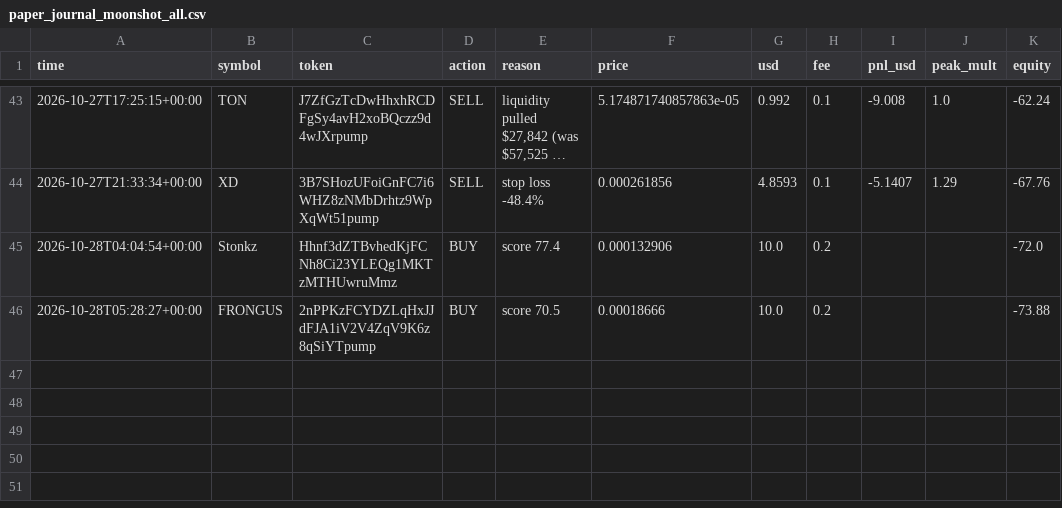
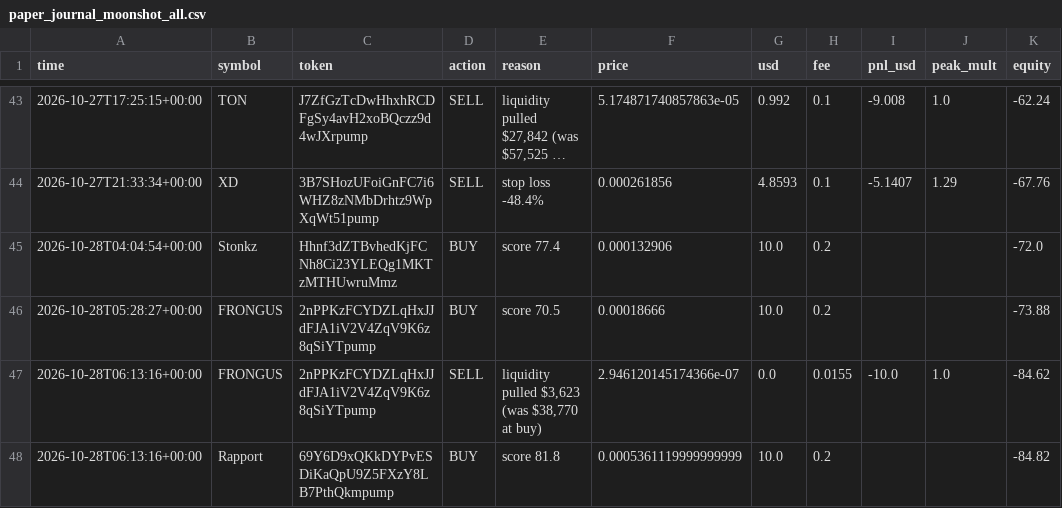
Before and after one commit to SuppleVise/memecoin-scanner, a CSV file: paper_journal_moonshot_all.csv, drawn as a sheet; only a part is shown, gaps mark what is left out; long unchanged cells end in ….

Commit message:
paper book 2026-10-28T06:14:06Z

```diff
--- a/paper_journal_moonshot_all.csv
+++ b/paper_journal_moonshot_all.csv
@@ -46 +46,3 @@ time,symbol,token,action,reason,price,usd,fee,pnl_usd,peak_mult,equity
 2026-10-28T05:28:27+00:00,FRONGUS,2nPPKzFCYDZLqHxJJdFJA1iV2V4ZqV9K6z8qSiYTpump,BUY,score 70.5,0.00018666,10.0,0.2,,,-73.88
+2026-10-28T06:13:16+00:00,FRONGUS,2nPPKzFCYDZLqHxJJdFJA1iV2V4ZqV9K6z8qSiYTpump,SELL,"liquidity pulled $3,623 (was $38,770 at buy)",2.946120145174366e-07,0.0,0.0155,-10.0,1.0,-84.62
+2026-10-28T06:13:16+00:00,Rapport,69Y6D9xQKkDYPvESDiKaQpU9Z5FXzY8LB7PthQkmpump,BUY,score 81.8,0.0005361119999999999,10.0,0.2,,,-84.82
```
Also changed, not shown: paper_journal_moonshot_pct10.csv, signals_moonshot.csv, 8 other files.
